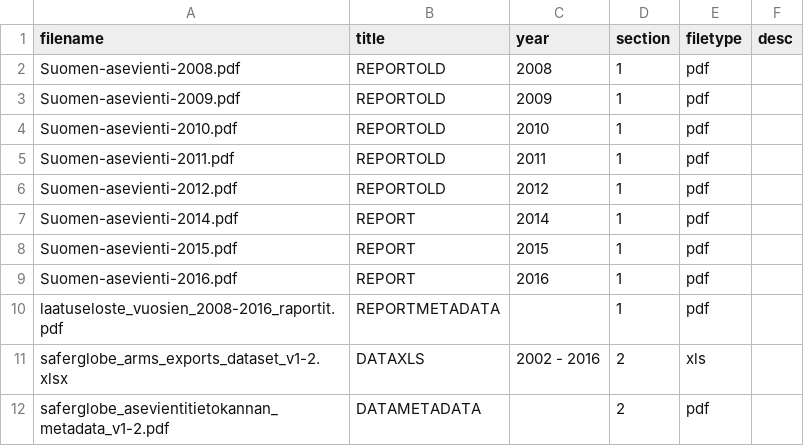
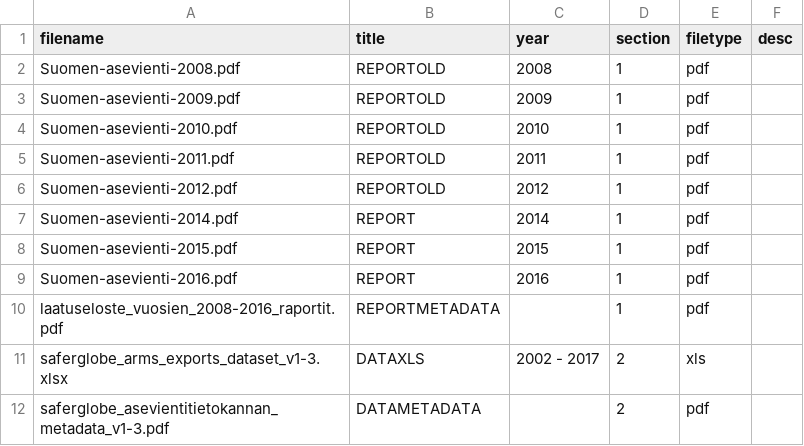
Before and after one commit to futurice/safer-globe-arms-report, a CSV file: src/data/downloads.csv, drawn as a sheet.

Commit message:
Updating Data

```diff
--- a/src/data/downloads.csv
+++ b/src/data/downloads.csv
@@ -10,3 +10,3 @@ Suomen-asevienti-2016.pdf,"REPORT",2016,1,pdf,""
 laatuseloste_vuosien_2008-2016_raportit.pdf,"REPORTMETADATA","",1,pdf,""
-saferglobe_arms_exports_dataset_v1-2.xlsx,"DATAXLS",2002 - 2016,2,xls,""
-saferglobe_asevientitietokannan_metadata_v1-2.pdf,"DATAMETADATA","",2,pdf,""
+saferglobe_arms_exports_dataset_v1-3.xlsx,"DATAXLS",2002 - 2017,2,xls,""
+saferglobe_asevientitietokannan_metadata_v1-3.pdf,"DATAMETADATA","",2,pdf,""
```
Also changed, not shown: 3 other files.
